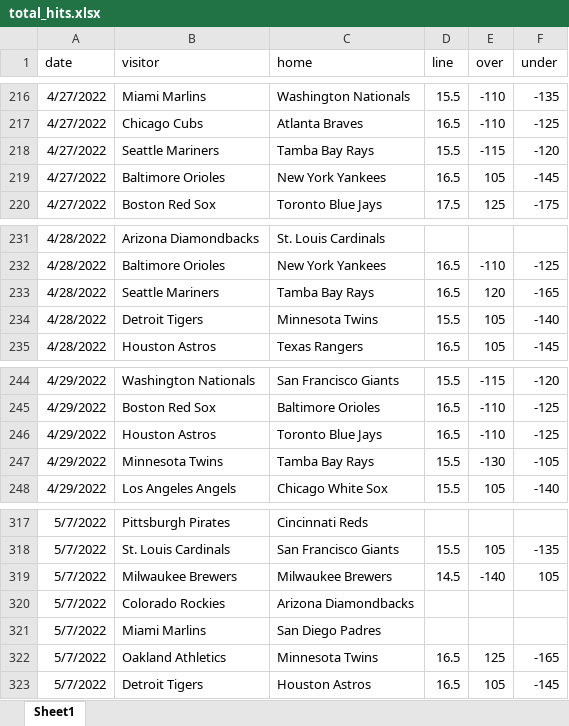
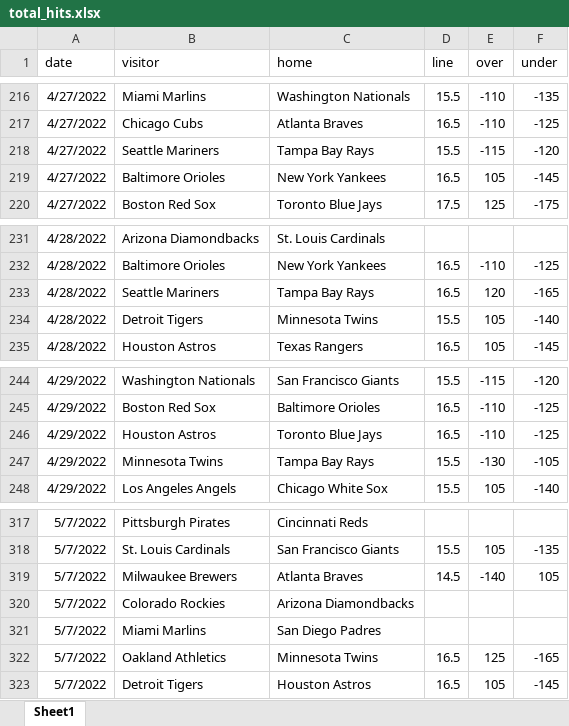
Before and after one commit to tylerengland25/MLB, an Excel workbook: backend/data/odds/total_hits.xlsx, sheet Sheet1, drawn as a sheet; only a part is shown, gaps mark what is left out; values as stored, in another font and other column widths than the file's, no borders; the diff covers the shown part only; the diff names each change by its address in the sheet, - before the commit and + after, or states it on an @@ line.

```diff
--- a/backend/data/odds/total_hits.xlsx (sheet Sheet1)
+++ b/backend/data/odds/total_hits.xlsx (sheet Sheet1)
-C218 (home): Tamba Bay Rays
+C218 (home): Tampa Bay Rays
-C233 (home): Tamba Bay Rays
+C233 (home): Tampa Bay Rays
-C247 (home): Tamba Bay Rays
+C247 (home): Tampa Bay Rays
-C319 (home): Milwaukee Brewers
+C319 (home): Atlanta Braves
```
Also changed, not shown: 15 added rows and 8 edited cells elsewhere in this sheet, backend/data/odds/most_hits.xlsx, 2 other files.
